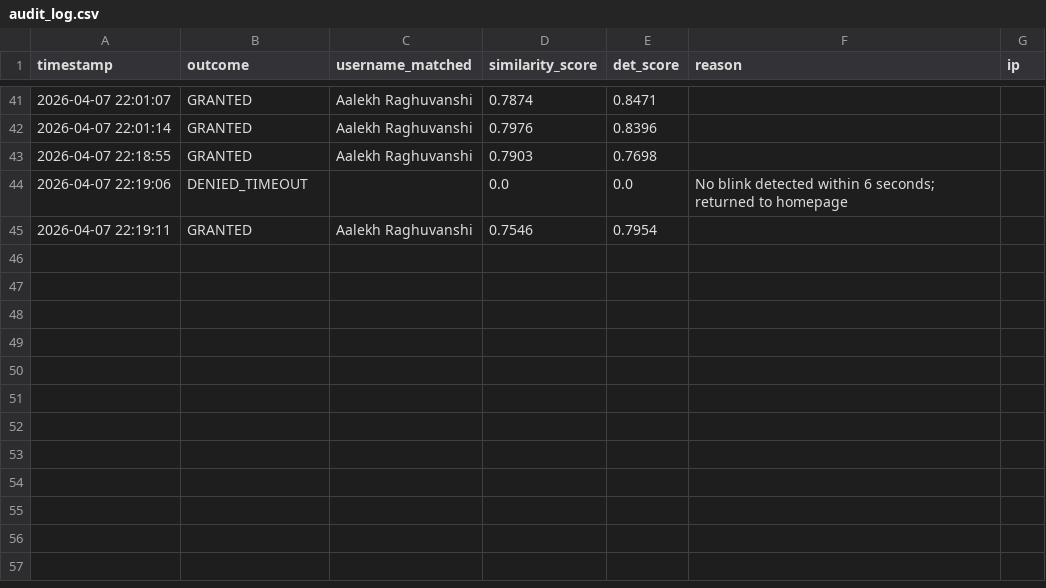
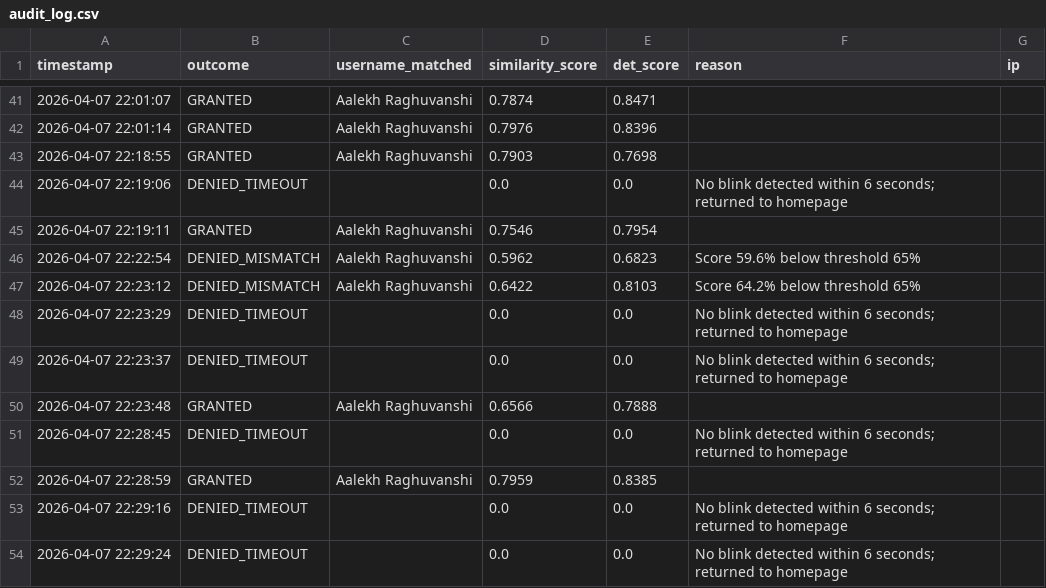
Before and after one commit to Aalekh-Raghuvanshi/DSP-4th-Sem-Project, a CSV file: backend/audit_log.csv, drawn as a sheet; only a part is shown, gaps mark what is left out; the diff names each change by its address in the sheet, - before the commit and + after, or states it on an @@ line.

```diff
--- a/backend/audit_log.csv
+++ b/backend/audit_log.csv
+row 46: 2026-04-07 22:22:54 | DENIED_MISMATCH | Aalekh Raghuvanshi | 0.5962 | 0.6823 | Score 59.6% below threshold 65%
+row 47: 2026-04-07 22:23:12 | DENIED_MISMATCH | Aalekh Raghuvanshi | 0.6422 | 0.8103 | Score 64.2% below threshold 65%
+row 48: 2026-04-07 22:23:29 | DENIED_TIMEOUT |  | 0.0 | 0.0 | No blink detected within 6 seconds; returned to homepage
+row 49: 2026-04-07 22:23:37 | DENIED_TIMEOUT |  | 0.0 | 0.0 | No blink detected within 6 seconds; returned to homepage
+row 50: 2026-04-07 22:23:48 | GRANTED | Aalekh Raghuvanshi | 0.6566 | 0.7888
+row 51: 2026-04-07 22:28:45 | DENIED_TIMEOUT |  | 0.0 | 0.0 | No blink detected within 6 seconds; returned to homepage
+row 52: 2026-04-07 22:28:59 | GRANTED | Aalekh Raghuvanshi | 0.7959 | 0.8385
+row 53: 2026-04-07 22:29:16 | DENIED_TIMEOUT |  | 0.0 | 0.0 | No blink detected within 6 seconds; returned to homepage
+row 54: 2026-04-07 22:29:24 | DENIED_TIMEOUT |  | 0.0 | 0.0 | No blink detected within 6 seconds; returned to homepage
```
Also changed, not shown: 2 other files.
